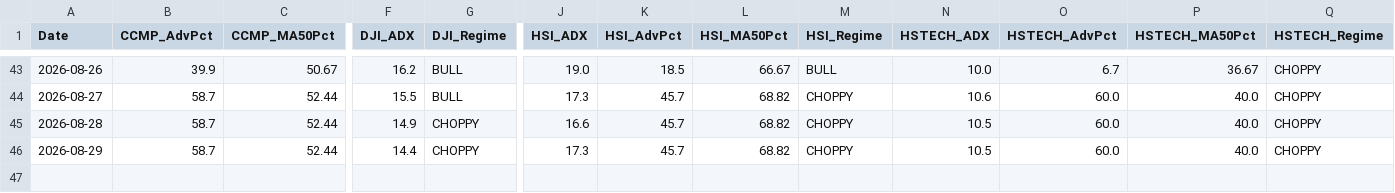
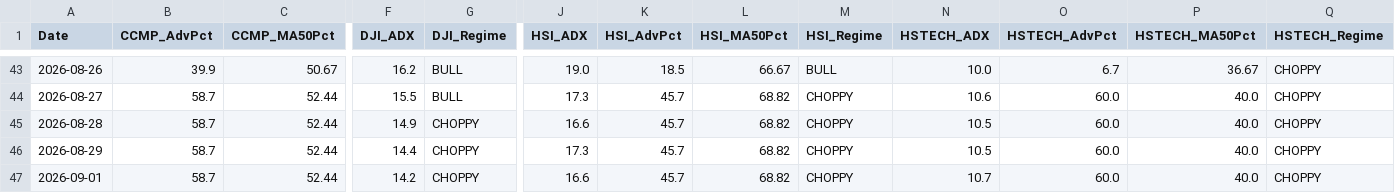
Before and after one commit to wuijwong-cpu/v4-quant-macro, a CSV file: v4_macro_history_cloud.csv, drawn as a sheet; only a part is shown, gaps mark what is left out; rows hold the shown columns only; the diff names each change by its address in the sheet, - before the commit and + after, or states it on an @@ line.

```diff
--- a/v4_macro_history_cloud.csv
+++ b/v4_macro_history_cloud.csv
+row 47: 2026-09-01 | 58.7 | 52.44 | 14.2 | CHOPPY | 16.6 | 45.7 | 68.82 | CHOPPY | 10.7 | 60.0 | 40.0 | CHOPPY
```
